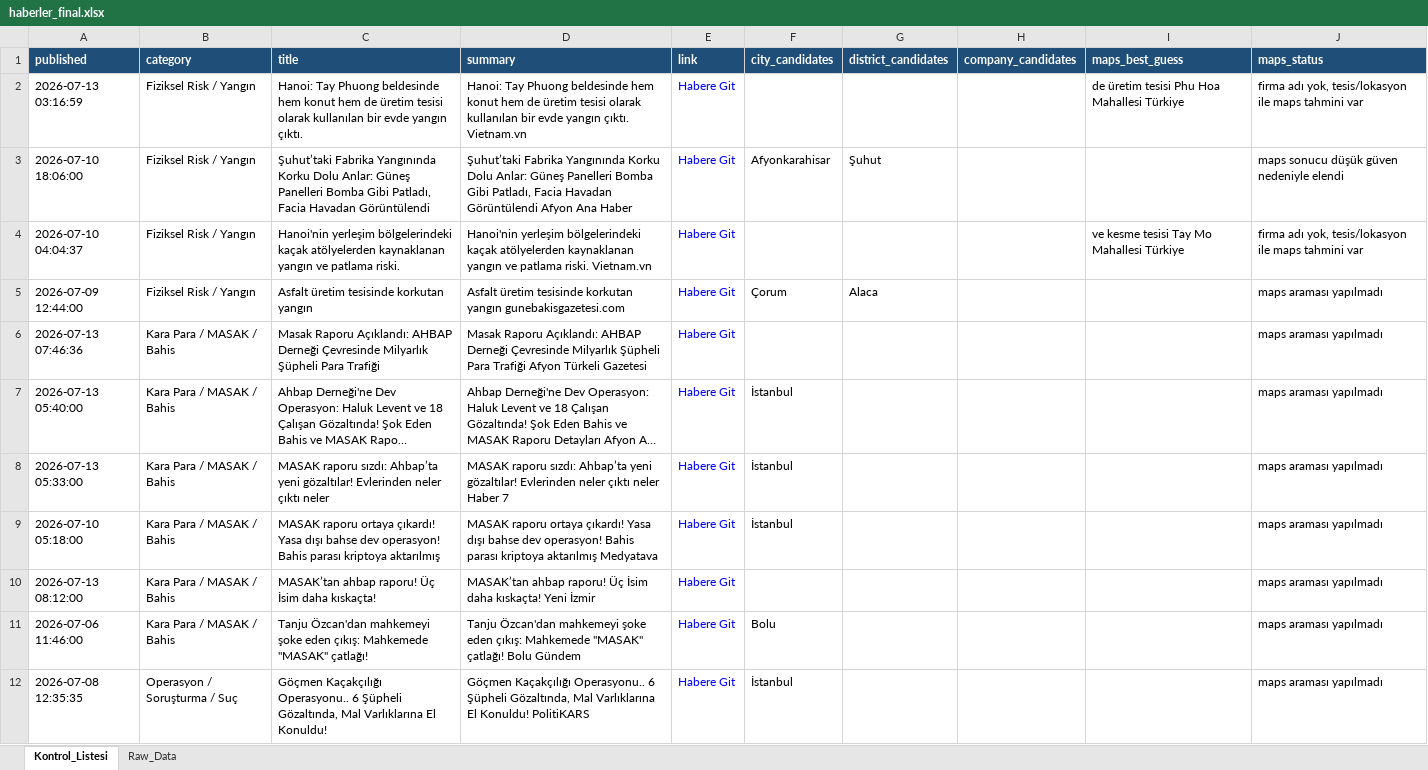
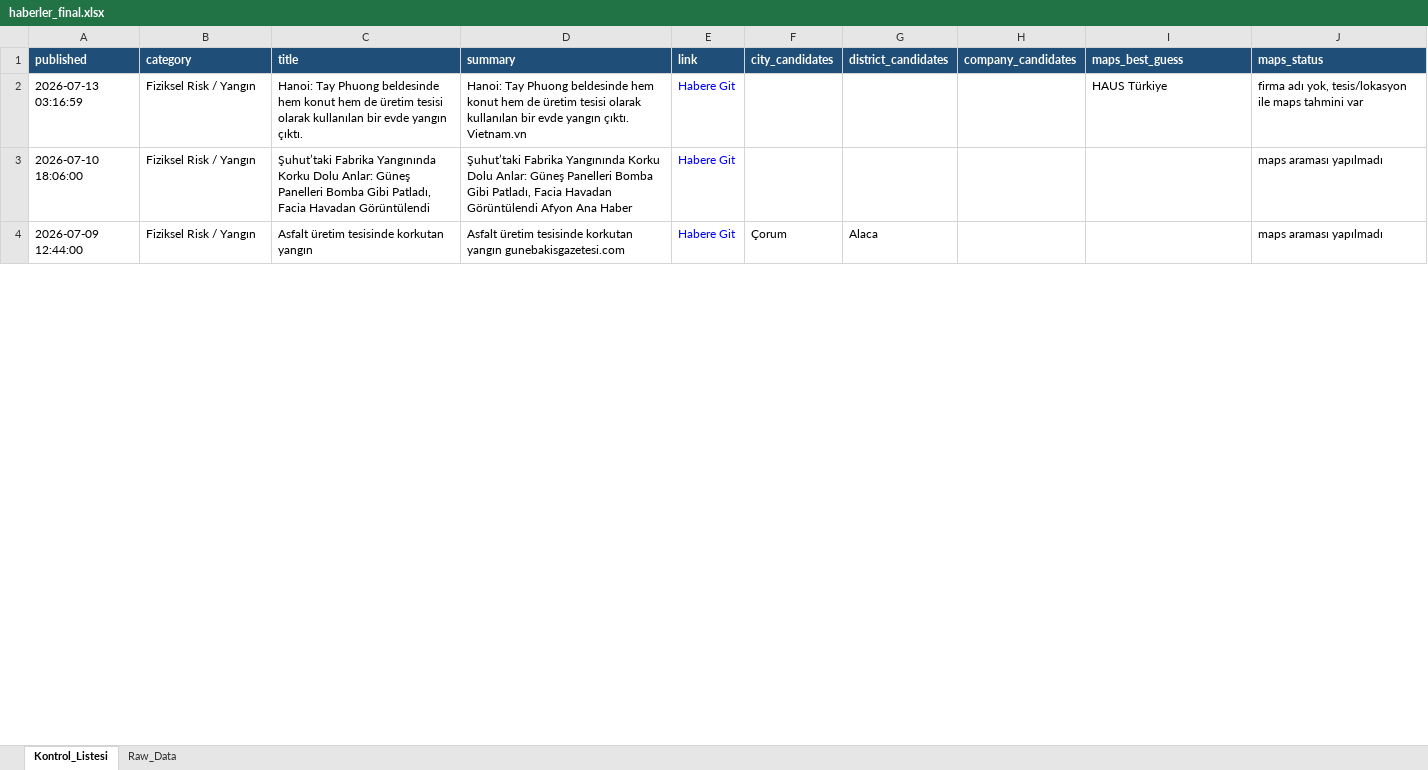
Before and after one commit to MuhammedMustafaSungur/haber-risk-monitor, an Excel workbook: data/haberler_final.xlsx, sheet Kontrol_Listesi, drawn as a sheet; only a part is shown; long unchanged cells end in …; values as stored, in another font and other column widths than the file's, no borders; removed rows and columns are numbered as before the commit, all else as after; the diff covers the shown part only; the diff names each change by its address in the sheet, - before the commit and + after, or states it on an @@ line.

```diff
--- a/data/haberler_final.xlsx (sheet Kontrol_Listesi)
+++ b/data/haberler_final.xlsx (sheet Kontrol_Listesi)
-I2 (maps_best_guess): de üretim tesisi Phu Hoa Mahallesi Türkiye
+I2 (maps_best_guess): HAUS Türkiye
-F3 (city_candidates): Afyonkarahisar
+F3 (city_candidates): (empty)
-G3 (district_candidates): Şuhut
+G3 (district_candidates): (empty)
-J3 (maps_status): maps sonucu düşük güven nedeniyle elendi
+J3 (maps_status): maps araması yapılmadı
-row 4: 2026-07-10 04:04:37 | Fiziksel Risk / Yangın | Hanoi'nin yerleşim bölgelerindeki kaçak atölyelerden kaynaklanan yangın ve patlama riski. | Hanoi'nin yerleşim bölgelerindeki kaçak atölyelerden kaynaklanan yangın ve patlama riski. Vietnam.vn | Habere Git |  |  |  | ve kesme tesisi Tay Mo Mahallesi Türkiye | firma adı yok, tesis/lokasyon ile maps tahmini var
-row 6: 2026-07-13 07:46:36 | Kara Para / MASAK / Bahis | Masak Raporu Açıklandı: AHBAP Derneği Çevresinde Milyarlık Şüpheli Para Trafiği | Masak Raporu Açıklandı: AHBAP Derneği Çevresinde Milyarlık Şüpheli Para Trafiği Afyon Türkeli Gazetesi | Habere Git |  |  |  |  | maps araması yapılmadı
@@ row 7 moved to row 25: 2026-07-13 05:40:00 @@
-row 8: 2026-07-13 05:33:00 | Kara Para / MASAK / Bahis | MASAK raporu sızdı: Ahbap’ta yeni gözaltılar! Evlerinden neler çıktı neler | MASAK raporu sızdı: Ahbap’ta yeni gözaltılar! Evlerinden neler çıktı neler Haber 7 | Habere Git | İstanbul |  |  |  | maps araması yapılmadı
-row 9: 2026-07-10 05:18:00 | Kara Para / MASAK / Bahis | MASAK raporu ortaya çıkardı! Yasa dışı bahse dev operasyon! Bahis parası kriptoya aktarılmış | MASAK raporu ortaya çıkardı! Yasa dışı bahse dev operasyon! Bahis parası kriptoya aktarılmış Medyatava | Habere Git | İstanbul |  |  |  | maps araması yapılmadı
@@ row 10 moved to row 33: 2026-07-13 08:12:00 @@
-row 11: 2026-07-06 11:46:00 | Kara Para / MASAK / Bahis | Tanju Özcan'dan mahkemeyi şoke eden çıkış: Mahkemede "MASAK" çatlağı! | Tanju Özcan'dan mahkemeyi şoke eden çıkış: Mahkemede "MASAK" çatlağı! Bolu Gündem | Habere Git | Bolu |  |  |  | maps araması yapılmadı
-row 12: 2026-07-08 12:35:35 | Operasyon / Soruşturma / Suç | Göçmen Kaçakçılığı Operasyonu.. 6 Şüpheli Gözaltında, Mal Varlıklarına El Konuldu! | Göçmen Kaçakçılığı Operasyonu.. 6 Şüpheli Gözaltında, Mal Varlıklarına El Konuldu! PolitiKARS | Habere Git | İstanbul |  |  |  | maps araması yapılmadı
```
Also changed, not shown: 78 added rows, 41 removed rows, 26 moved rows and 102 edited cells elsewhere in this sheet, sheet Raw_Data, 1 other file.
